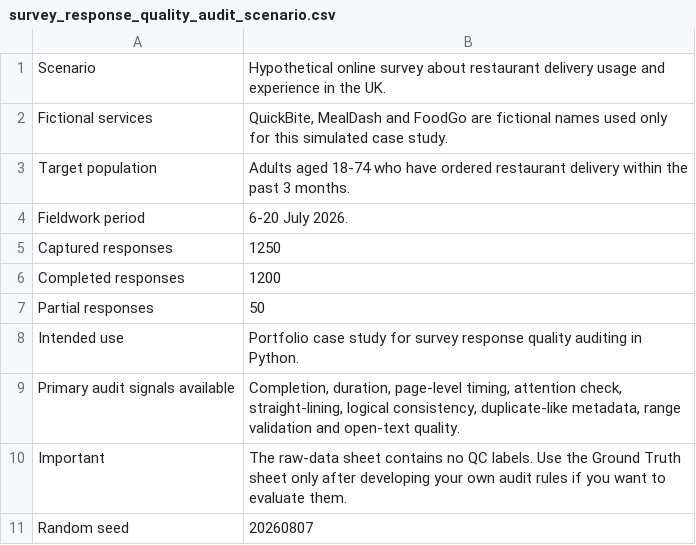
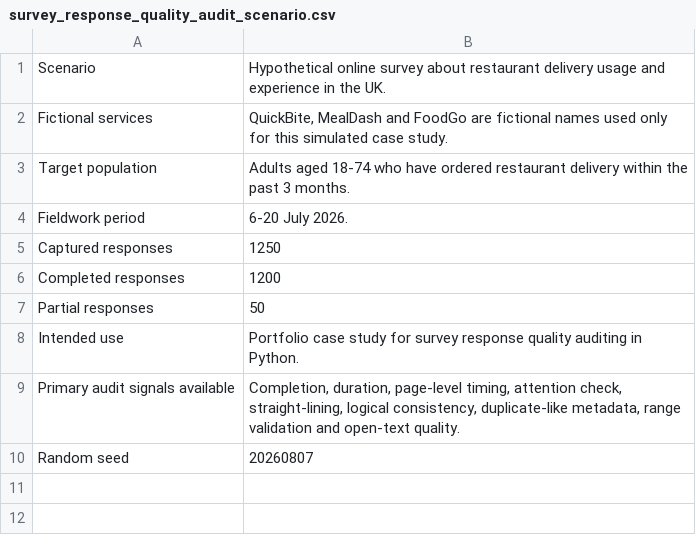
Before and after one commit to ag-prudenzano/survey-response-quality-audit, a CSV file: data/survey_response_quality_audit_scenario.csv, drawn as a sheet.

Commit message:
Remove ground truth reference from scenario

```diff
--- a/data/survey_response_quality_audit_scenario.csv
+++ b/data/survey_response_quality_audit_scenario.csv
@@ -9,3 +9,2 @@ Intended use,Portfolio case study for survey response quality auditing in Python
 Primary audit signals available,"Completion, duration, page-level timing, attention check, straight-lining, logical consistency, duplicate-like metadata, range validation and open-text quality."
-Important,The raw-data sheet contains no QC labels. Use the Ground Truth sheet only after developing your own audit rules if you want to evaluate them.
 Random seed,20260807
```
